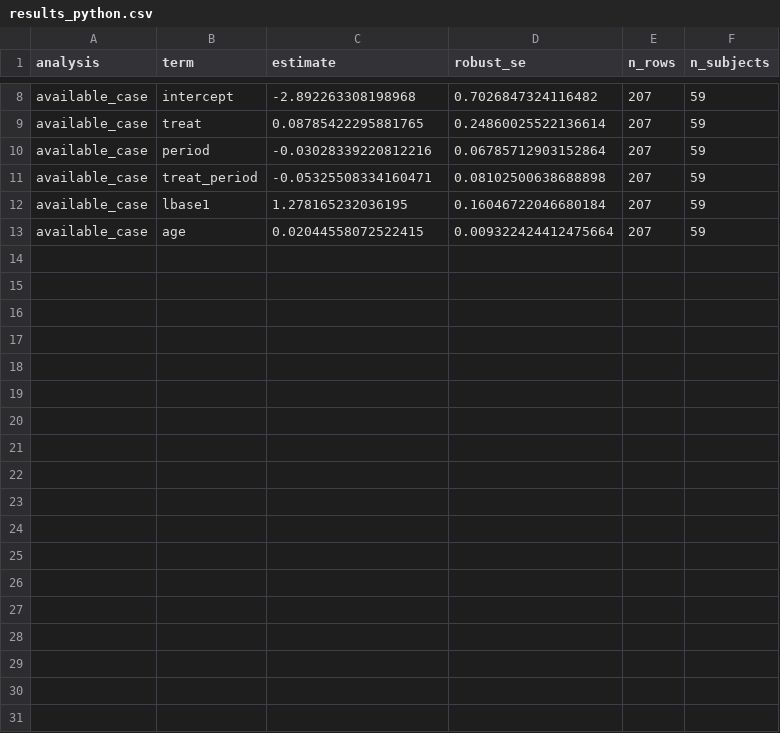
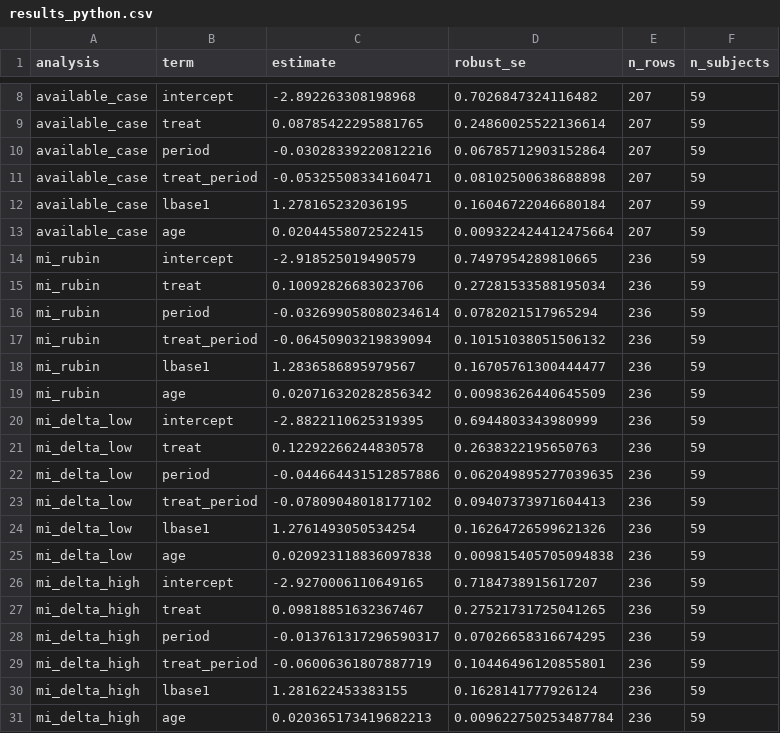
Before and after one commit to aaronjdanielson/longmi, a CSV file: examples/epil_count/results_python.csv, drawn as a sheet; only a part is shown, gaps mark what is left out; the diff names each change by its address in the sheet, - before the commit and + after, or states it on an @@ line.

```diff
--- a/examples/epil_count/results_python.csv
+++ b/examples/epil_count/results_python.csv
+row 14: mi_rubin | intercept | -2.918525019490579 | 0.7497954289810665 | 236 | 59
+row 15: mi_rubin | treat | 0.10092826683023706 | 0.27281533588195034 | 236 | 59
+row 16: mi_rubin | period | -0.032699058080234614 | 0.0782021517965294 | 236 | 59
+row 17: mi_rubin | treat_period | -0.06450903219839094 | 0.10151038051506132 | 236 | 59
+row 18: mi_rubin | lbase1 | 1.2836586895979567 | 0.16705761300444477 | 236 | 59
+row 19: mi_rubin | age | 0.020716320282856342 | 0.00983626440645509 | 236 | 59
+row 20: mi_delta_low | intercept | -2.8822110625319395 | 0.6944803343980999 | 236 | 59
+row 21: mi_delta_low | treat | 0.12292266244830578 | 0.2638322195650763 | 236 | 59
+row 22: mi_delta_low | period | -0.044664431512857886 | 0.062049895277039635 | 236 | 59
+row 23: mi_delta_low | treat_period | -0.07809048018177102 | 0.09407373971604413 | 236 | 59
+row 24: mi_delta_low | lbase1 | 1.2761493050534254 | 0.16264726599621326 | 236 | 59
+row 25: mi_delta_low | age | 0.020923118836097838 | 0.009815405705094838 | 236 | 59
+row 26: mi_delta_high | intercept | -2.9270006110649165 | 0.7184738915617207 | 236 | 59
+row 27: mi_delta_high | treat | 0.09818851632367467 | 0.27521731725041265 | 236 | 59
+row 28: mi_delta_high | period | -0.013761317296590317 | 0.07026658316674295 | 236 | 59
+row 29: mi_delta_high | treat_period | -0.06006361807887719 | 0.10446496120855801 | 236 | 59
+row 30: mi_delta_high | lbase1 | 1.281622453383155 | 0.1628141777926124 | 236 | 59
+row 31: mi_delta_high | age | 0.020365173419682213 | 0.009622750253487784 | 236 | 59
```
Also changed, not shown: 37 other files.
